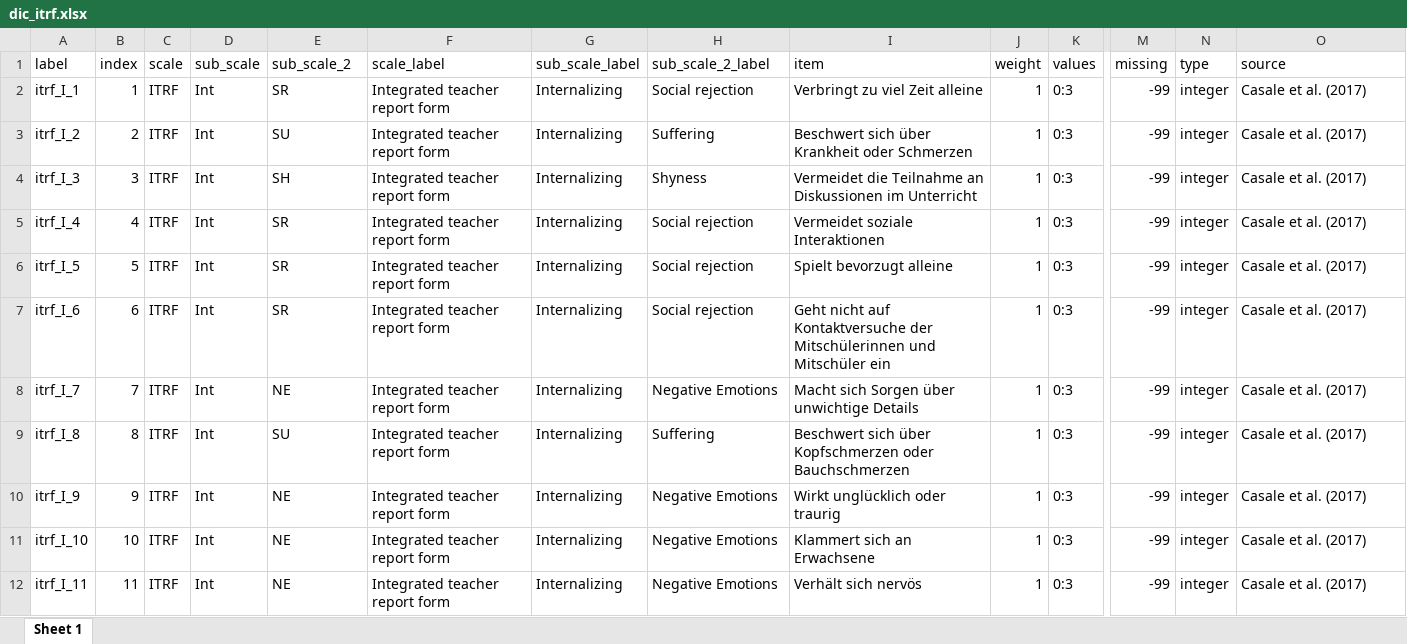
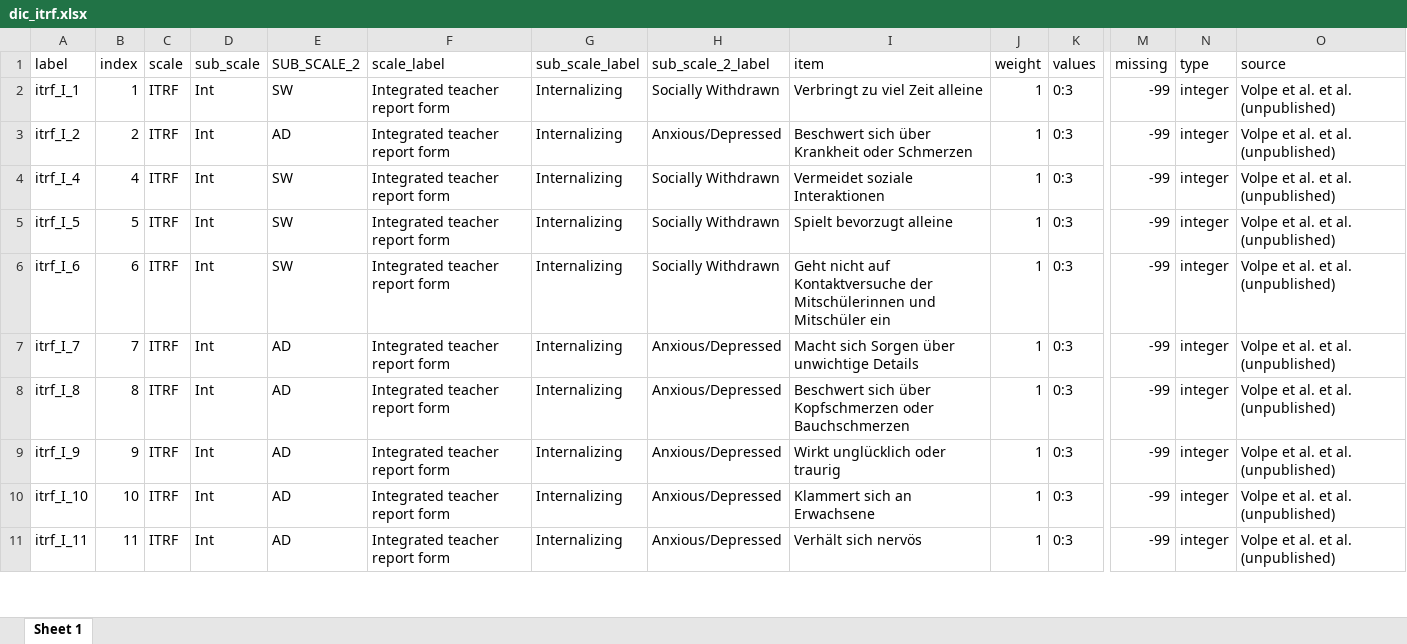
Before and after one commit to jazznbass/scaledic, an Excel workbook: dic_itrf.xlsx, sheet Sheet 1, drawn as a sheet; only a part is shown, gaps mark what is left out; values as stored, in another font and other column widths than the file's, no borders; removed rows and columns are numbered as before the commit, all else as after; rows hold the shown columns only; the diff covers the shown part only; the diff names each change by its address in the sheet, - before the commit and + after, or states it on an @@ line.

```diff
--- a/dic_itrf.xlsx (sheet Sheet 1)
+++ b/dic_itrf.xlsx (sheet Sheet 1)
-E1: sub_scale_2
+E1: SUB_SCALE_2
-E2 (SUB_SCALE_2): SR
+E2 (SUB_SCALE_2): SW
-H2 (sub_scale_2_label): Social rejection
+H2 (sub_scale_2_label): Socially Withdrawn
-O2:O3 (source): Casale et al. (2017)
+O2:O3 (source): Volpe et al. et al. (unpublished)
-E3 (SUB_SCALE_2): SU
+E3 (SUB_SCALE_2): AD
-H3 (sub_scale_2_label): Suffering
+H3 (sub_scale_2_label): Anxious/Depressed
-row 4: itrf_I_3 | 3 | ITRF | Int | SH | Integrated teacher report form | Internalizing | Shyness | Vermeidet die Teilnahme an Diskussionen im Unterricht | 1 | 0:3 | -99 | integer | Casale et al. (2017)
-E4:E6 (SUB_SCALE_2): SR
+E4:E6 (SUB_SCALE_2): SW
-H4:H6 (sub_scale_2_label): Social rejection
+H4:H6 (sub_scale_2_label): Socially Withdrawn
-O4:O11 (source): Casale et al. (2017)
+O4:O11 (source): Volpe et al. et al. (unpublished)
-E7 (SUB_SCALE_2): NE
+E7 (SUB_SCALE_2): AD
-H7 (sub_scale_2_label): Negative Emotions
+H7 (sub_scale_2_label): Anxious/Depressed
-E8 (SUB_SCALE_2): SU
+E8 (SUB_SCALE_2): AD
-H8 (sub_scale_2_label): Suffering
+H8 (sub_scale_2_label): Anxious/Depressed
-E9:E11 (SUB_SCALE_2): NE
+E9:E11 (SUB_SCALE_2): AD
-H9:H11 (sub_scale_2_label): Negative Emotions
+H9:H11 (sub_scale_2_label): Anxious/Depressed
```
Also changed, not shown: 1 added row, 4 removed rows and 75 edited cells elsewhere in this sheet, itrf.xlsx, 2 other files.
